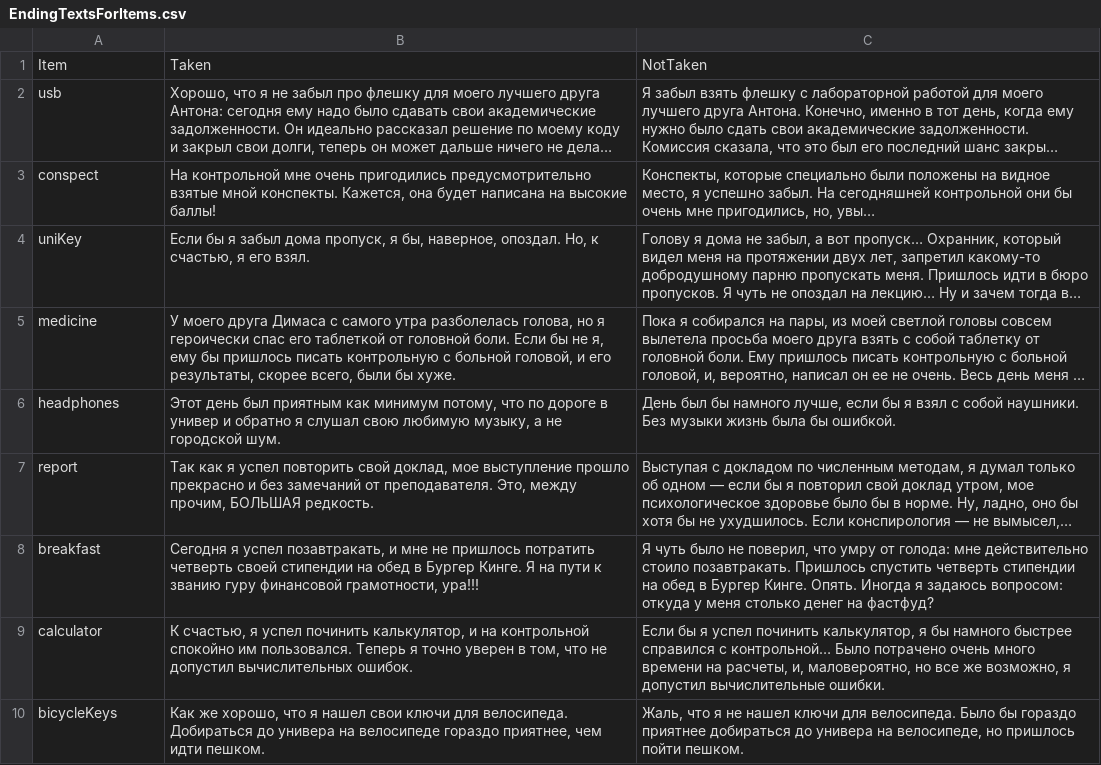
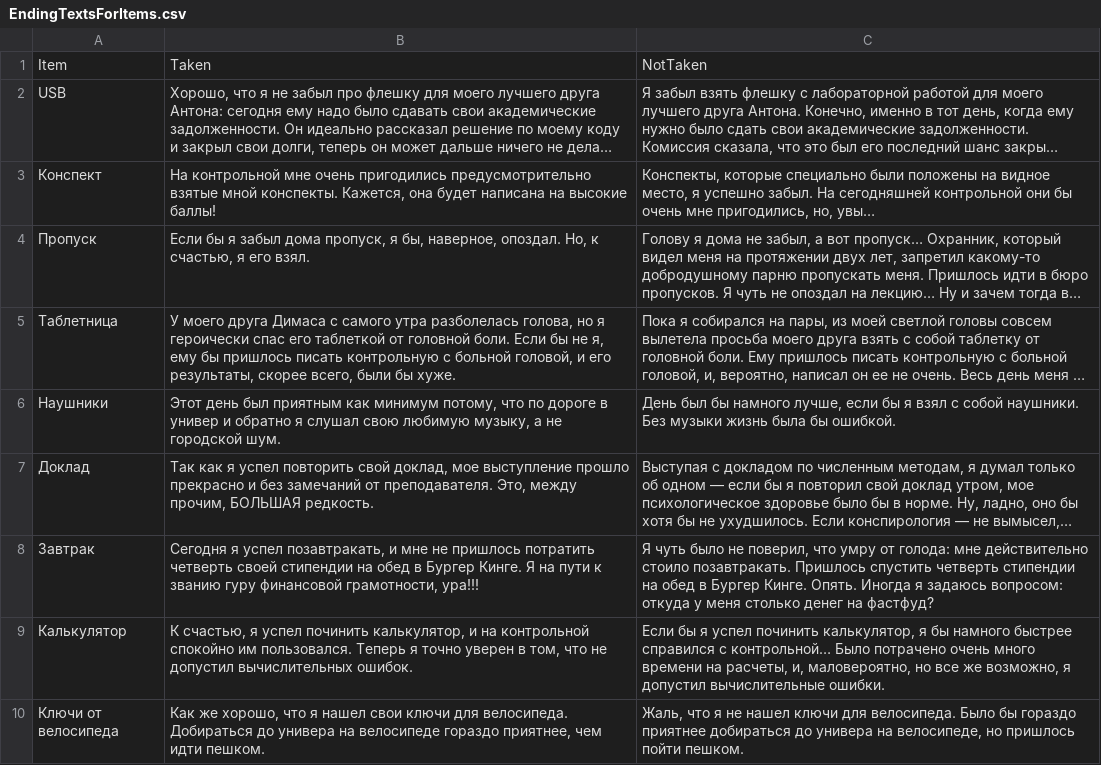
Before and after one commit to mainClown/LFLA, a CSV file: UnityProject/Assets/_Assets/EndingTextsForItems.csv, drawn as a sheet; long unchanged cells end in …; the diff names each change by its address in the sheet, - before the commit and + after, or states it on an @@ line.

```diff
--- a/UnityProject/Assets/_Assets/EndingTextsForItems.csv
+++ b/UnityProject/Assets/_Assets/EndingTextsForItems.csv
-A2: usb
+A2: USB
-A3: conspect
+A3: Конспект
-A4: uniKey
+A4: Пропуск
-A5: medicine
+A5: Таблетница
-A6: headphones
+A6: Наушники
-A7: report
+A7: Доклад
-A8: breakfast
+A8: Завтрак
-A9: calculator
+A9: Калькулятор
-A10: bicycleKeys
+A10: Ключи от велосипеда
```
Also changed, not shown: 1 other file.
